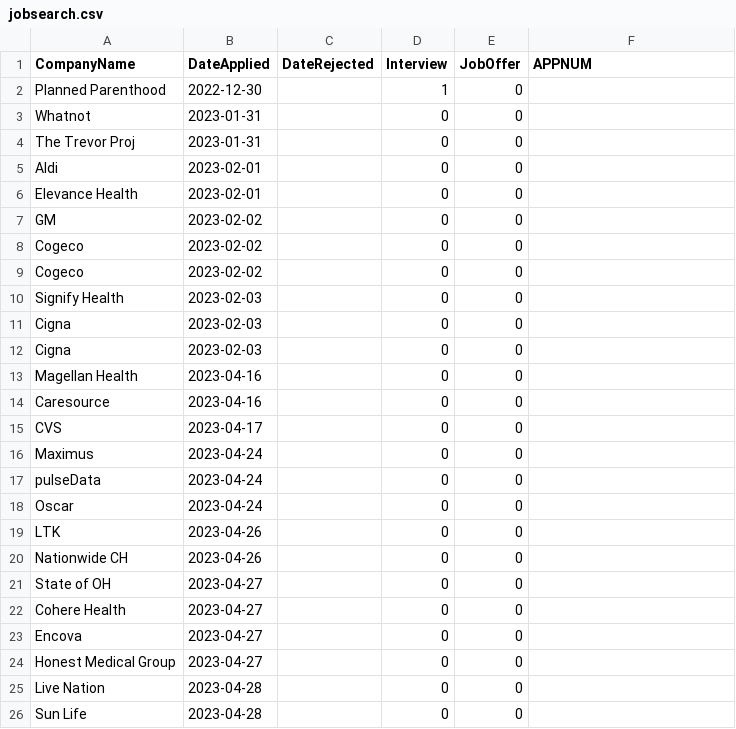
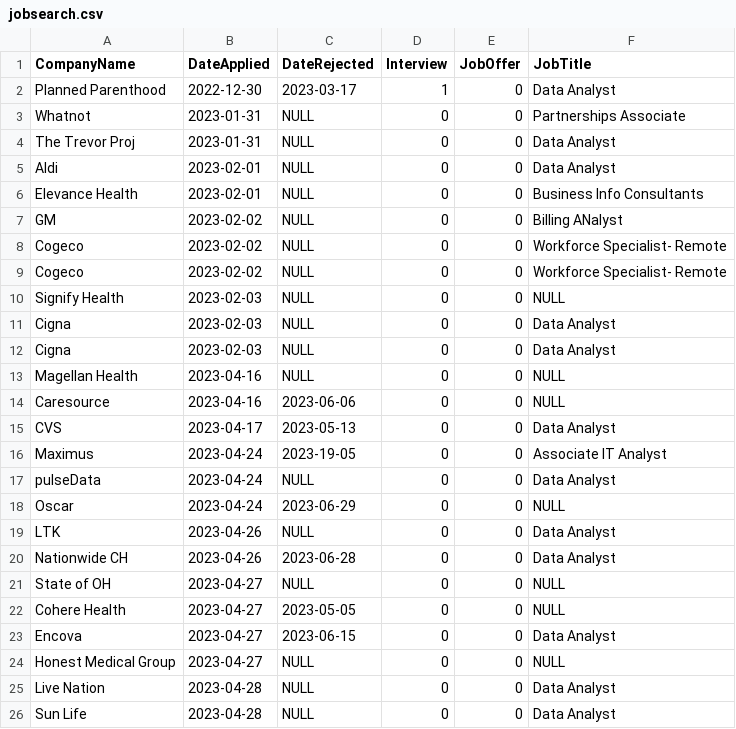
Before and after one commit to cyonyon/Sqlproject, a CSV file: jobsearch.csv, drawn as a sheet; only a part is shown; the diff covers the shown part only.

Commit message:
Update jobsearch.csv

```diff
--- a/jobsearch.csv
+++ b/jobsearch.csv
@@ -1,26 +1,26 @@
-CompanyName,DateApplied,DateRejected,Interview,JobOffer,APPNUM
-Planned Parenthood,2022-12-30,,1,0,
-Whatnot,2023-01-31,,0,0,
-The Trevor Proj,2023-01-31,,0,0,
-Aldi,2023-02-01,,0,0,
-Elevance Health,2023-02-01,,0,0,
-GM,2023-02-02,,0,0,
-Cogeco,2023-02-02,,0,0,
-Cogeco,2023-02-02,,0,0,
-Signify Health,2023-02-03,,0,0,
-Cigna,2023-02-03,,0,0,
-Cigna,2023-02-03,,0,0,
-Magellan Health,2023-04-16,,0,0,
-Caresource,2023-04-16,,0,0,
-CVS,2023-04-17,,0,0,
-Maximus,2023-04-24,,0,0,
-pulseData,2023-04-24,,0,0,
-Oscar,2023-04-24,,0,0,
-LTK,2023-04-26,,0,0,
-Nationwide CH,2023-04-26,,0,0,
-State of OH,2023-04-27,,0,0,
-Cohere Health,2023-04-27,,0,0,
-Encova,2023-04-27,,0,0,
-Honest Medical Group,2023-04-27,,0,0,
-Live Nation,2023-04-28,,0,0,
-Sun Life,2023-04-28,,0,0,
+CompanyName,DateApplied,DateRejected,Interview,JobOffer,JobTitle
+Planned Parenthood,2022-12-30,2023-03-17,1,0,Data Analyst
+Whatnot,2023-01-31,NULL,0,0,Partnerships Associate
+The Trevor Proj,2023-01-31,NULL,0,0,Data Analyst
+Aldi,2023-02-01,NULL,0,0,Data Analyst
+Elevance Health,2023-02-01,NULL,0,0,Business Info Consultants
+GM,2023-02-02,NULL,0,0,Billing ANalyst
+Cogeco,2023-02-02,NULL,0,0,Workforce Specialist- Remote
+Cogeco,2023-02-02,NULL,0,0,Workforce Specialist- Remote
+Signify Health,2023-02-03,NULL,0,0,NULL
+Cigna,2023-02-03,NULL,0,0,Data Analyst
+Cigna,2023-02-03,NULL,0,0,Data Analyst
+Magellan Health,2023-04-16,NULL,0,0,NULL
+Caresource,2023-04-16,2023-06-06,0,0,NULL
+CVS,2023-04-17,2023-05-13,0,0,Data Analyst
+Maximus,2023-04-24,2023-19-05,0,0,Associate IT Analyst
+pulseData,2023-04-24,NULL,0,0,Data Analyst
+Oscar,2023-04-24,2023-06-29,0,0,NULL
+LTK,2023-04-26,NULL,0,0,Data Analyst
+Nationwide CH,2023-04-26,2023-06-28,0,0,Data Analyst
+State of OH,2023-04-27,NULL,0,0,NULL
+Cohere Health,2023-04-27,2023-05-05,0,0,NULL
+Encova,2023-04-27,2023-06-15,0,0,Data Analyst
+Honest Medical Group,2023-04-27,NULL,0,0,NULL
+Live Nation,2023-04-28,NULL,0,0,Data Analyst
+Sun Life,2023-04-28,NULL,0,0,Data Analyst
```
Also changed, not shown: 7 added rows and 88 edited cells elsewhere in this file.
